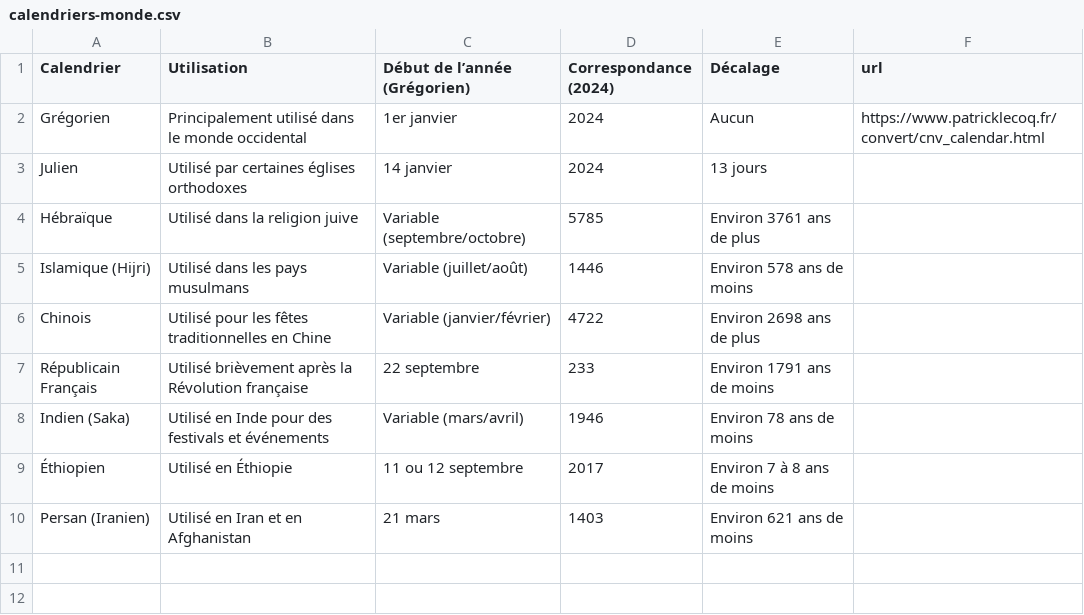
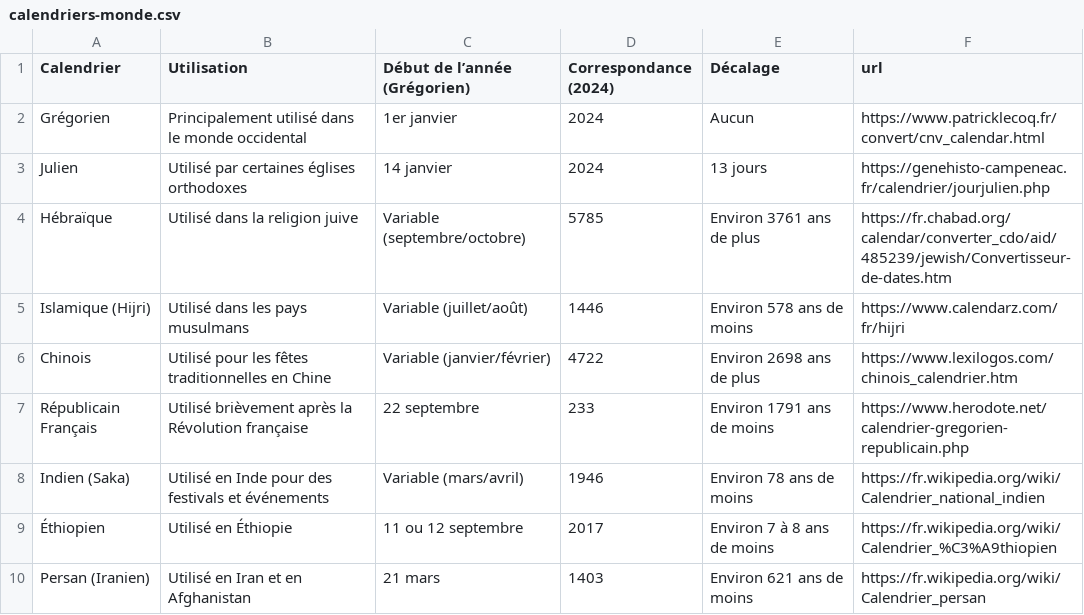
Before and after one commit to CloudReady-ch/datacooperative, a CSV file: data/calendriers-monde.csv, drawn as a sheet.

Commit message:
Update calendriers-monde.csv

```diff
--- a/data/calendriers-monde.csv
+++ b/data/calendriers-monde.csv
@@ -2,9 +2,9 @@ Calendrier,Utilisation,Début de l’année (Grégorien),Correspondance (2024),D
 Grégorien,Principalement utilisé dans le monde occidental,1er janvier,2024,Aucun,https://www.patricklecoq.fr/convert/cnv_calendar.html
-Julien,Utilisé par certaines églises orthodoxes,14 janvier,2024,13 jours,
-Hébraïque,Utilisé dans la religion juive,Variable (septembre/octobre),5785,Environ 3761 ans de plus,
-Islamique (Hijri),Utilisé dans les pays musulmans,Variable (juillet/août),1446,Environ 578 ans de moins,
-Chinois,Utilisé pour les fêtes traditionnelles en Chine,Variable (janvier/février),4722,Environ 2698 ans de plus,
-Républicain Français,Utilisé brièvement après la Révolution française,22 septembre,233,Environ 1791 ans de moins,
-Indien (Saka),Utilisé en Inde pour des festivals et événements,Variable (mars/avril),1946,Environ 78 ans de moins,
-Éthiopien,Utilisé en Éthiopie,11 ou 12 septembre,2017,Environ 7 à 8 ans de moins,
-Persan (Iranien),Utilisé en Iran et en Afghanistan,21 mars,1403,Environ 621 ans de moins,
+Julien,Utilisé par certaines églises orthodoxes,14 janvier,2024,13 jours,https://genehisto-campeneac.fr/calendrier/jourjulien.php
+Hébraïque,Utilisé dans la religion juive,Variable (septembre/octobre),5785,Environ 3761 ans de plus,https://fr.chabad.org/calendar/converter_cdo/aid/485239/jewish/Convertisseur-de-dates.htm
+Islamique (Hijri),Utilisé dans les pays musulmans,Variable (juillet/août),1446,Environ 578 ans de moins,https://www.calendarz.com/fr/hijri
+Chinois,Utilisé pour les fêtes traditionnelles en Chine,Variable (janvier/février),4722,Environ 2698 ans de plus,https://www.lexilogos.com/chinois_calendrier.htm
+Républicain Français,Utilisé brièvement après la Révolution française,22 septembre,233,Environ 1791 ans de moins,https://www.herodote.net/calendrier-gregorien-republicain.php
+Indien (Saka),Utilisé en Inde pour des festivals et événements,Variable (mars/avril),1946,Environ 78 ans de moins,https://fr.wikipedia.org/wiki/Calendrier_national_indien
+Éthiopien,Utilisé en Éthiopie,11 ou 12 septembre,2017,Environ 7 à 8 ans de moins,https://fr.wikipedia.org/wiki/Calendrier_%C3%A9thiopien
+Persan (Iranien),Utilisé en Iran et en Afghanistan,21 mars,1403,Environ 621 ans de moins,https://fr.wikipedia.org/wiki/Calendrier_persan
```
